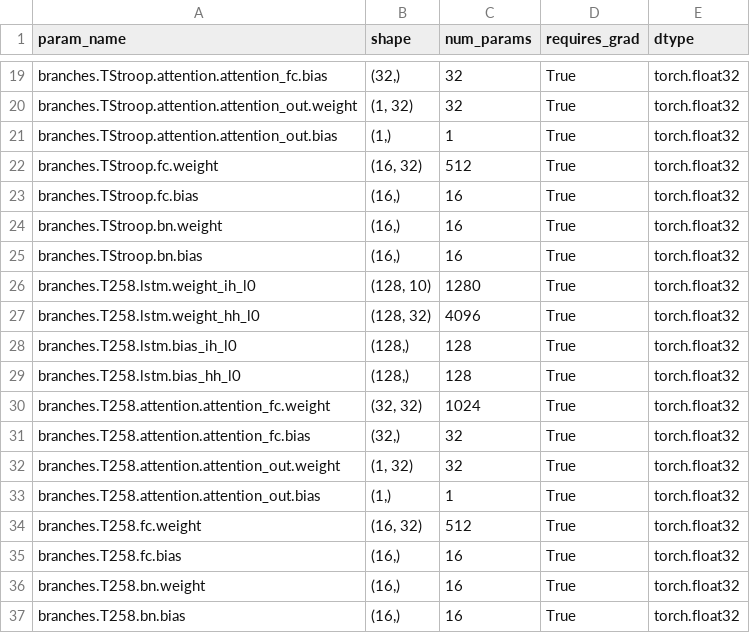
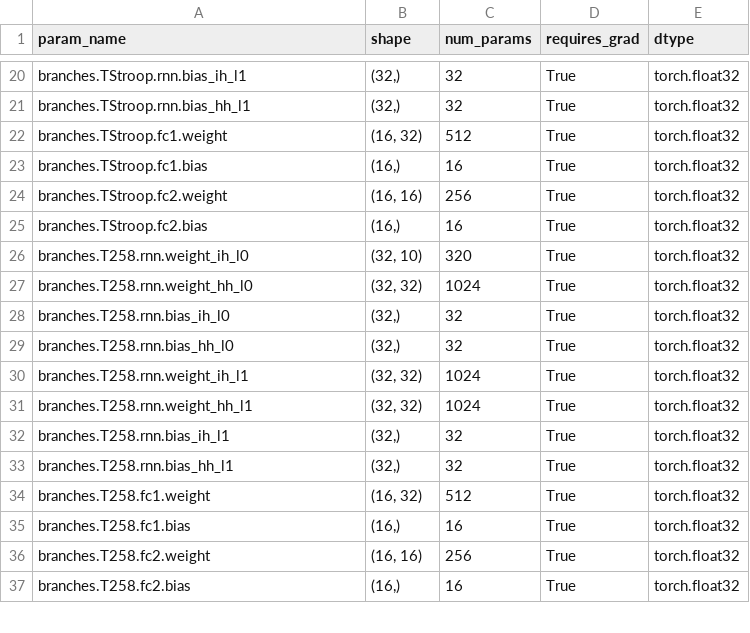
Before and after one commit to CaktusJohn/multi-input-neural-network, a CSV file: model_parameters.csv, drawn as a sheet; only a part is shown, gaps mark what is left out; removed rows and columns are numbered as before the commit, all else as after; the diff covers the shown part only; the diff names each change by its address in the sheet, - before the commit and + after, or states it on an @@ line.

Commit message:
rnn branch mae 9.1, improve doesnt work

```diff
--- a/model_parameters.csv
+++ b/model_parameters.csv
-A20 (param_name): branches.TStroop.attention.attention_fc.bias
+A20 (param_name): branches.TStroop.rnn.bias_ih_l1
-A21 (param_name): branches.TStroop.attention.attention_out.weight
+A21 (param_name): branches.TStroop.rnn.bias_hh_l1
-B21 (shape): (1, 32)
+B21 (shape): (32,)
-row 21: branches.TStroop.attention.attention_out.bias | (1,) | 1 | True | torch.float32
-A22 (param_name): branches.TStroop.fc.weight
+A22 (param_name): branches.TStroop.fc1.weight
-A23 (param_name): branches.TStroop.fc.bias
+A23 (param_name): branches.TStroop.fc1.bias
-A24 (param_name): branches.TStroop.bn.weight
+A24 (param_name): branches.TStroop.fc2.weight
-B24 (shape): (16,)
+B24 (shape): (16, 16)
-C24 (num_params): 16
+C24 (num_params): 256
-A25 (param_name): branches.TStroop.bn.bias
+A25 (param_name): branches.TStroop.fc2.bias
-A26 (param_name): branches.T258.lstm.weight_ih_l0
+A26 (param_name): branches.T258.rnn.weight_ih_l0
-B26 (shape): (128, 10)
+B26 (shape): (32, 10)
-C26 (num_params): 1280
+C26 (num_params): 320
-A27 (param_name): branches.T258.lstm.weight_hh_l0
+A27 (param_name): branches.T258.rnn.weight_hh_l0
-B27 (shape): (128, 32)
+B27 (shape): (32, 32)
-C27 (num_params): 4096
+C27 (num_params): 1024
-A28 (param_name): branches.T258.lstm.bias_ih_l0
+A28 (param_name): branches.T258.rnn.bias_ih_l0
-B28:B29 (shape): (128,)
+B28:B29 (shape): (32,)
-C28:C29 (num_params): 128
+C28:C29 (num_params): 32
-A29 (param_name): branches.T258.lstm.bias_hh_l0
+A29 (param_name): branches.T258.rnn.bias_hh_l0
-A30 (param_name): branches.T258.attention.attention_fc.weight
+A30 (param_name): branches.T258.rnn.weight_ih_l1
+row 31: branches.T258.rnn.weight_hh_l1 | (32, 32) | 1024 | True | torch.float32
-A32 (param_name): branches.T258.attention.attention_fc.bias
+A32 (param_name): branches.T258.rnn.bias_ih_l1
-A33 (param_name): branches.T258.attention.attention_out.weight
+A33 (param_name): branches.T258.rnn.bias_hh_l1
-B33 (shape): (1, 32)
+B33 (shape): (32,)
-row 33: branches.T258.attention.attention_out.bias | (1,) | 1 | True | torch.float32
-A34 (param_name): branches.T258.fc.weight
+A34 (param_name): branches.T258.fc1.weight
-A35 (param_name): branches.T258.fc.bias
+A35 (param_name): branches.T258.fc1.bias
-A36 (param_name): branches.T258.bn.weight
+A36 (param_name): branches.T258.fc2.weight
-B36 (shape): (16,)
+B36 (shape): (16, 16)
-C36 (num_params): 16
+C36 (num_params): 256
-A37 (param_name): branches.T258.bn.bias
+A37 (param_name): branches.T258.fc2.bias
```
Also changed, not shown: 5 added rows, 8 removed rows and 81 edited cells elsewhere in this file, 4 other files.
